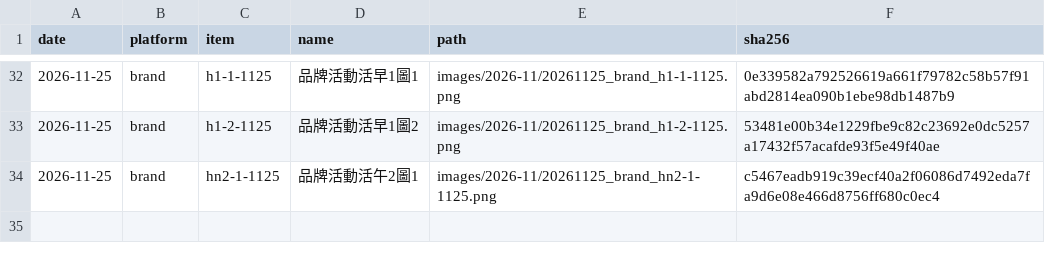
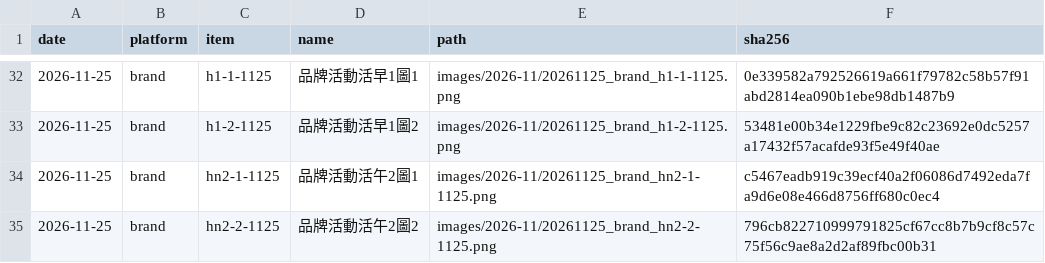
Before and after one commit to GW77/threads-images, a CSV file: index.csv, drawn as a sheet; only a part is shown, gaps mark what is left out; the diff names each change by its address in the sheet, - before the commit and + after, or states it on an @@ line.

Commit message:
add 20261125_brand_hn2-2-1125.png

```diff
--- a/index.csv
+++ b/index.csv
+row 35: 2026-11-25 | brand | hn2-2-1125 | 品牌活動活午2圖2 | images/2026-11/20261125_brand_hn2-2-1125.png | 796cb822710999791825cf67cc8b7b9cf8c57c75f56c9ae8a2d2af89fbc00b31
```
Also changed, not shown: 1 other file.
